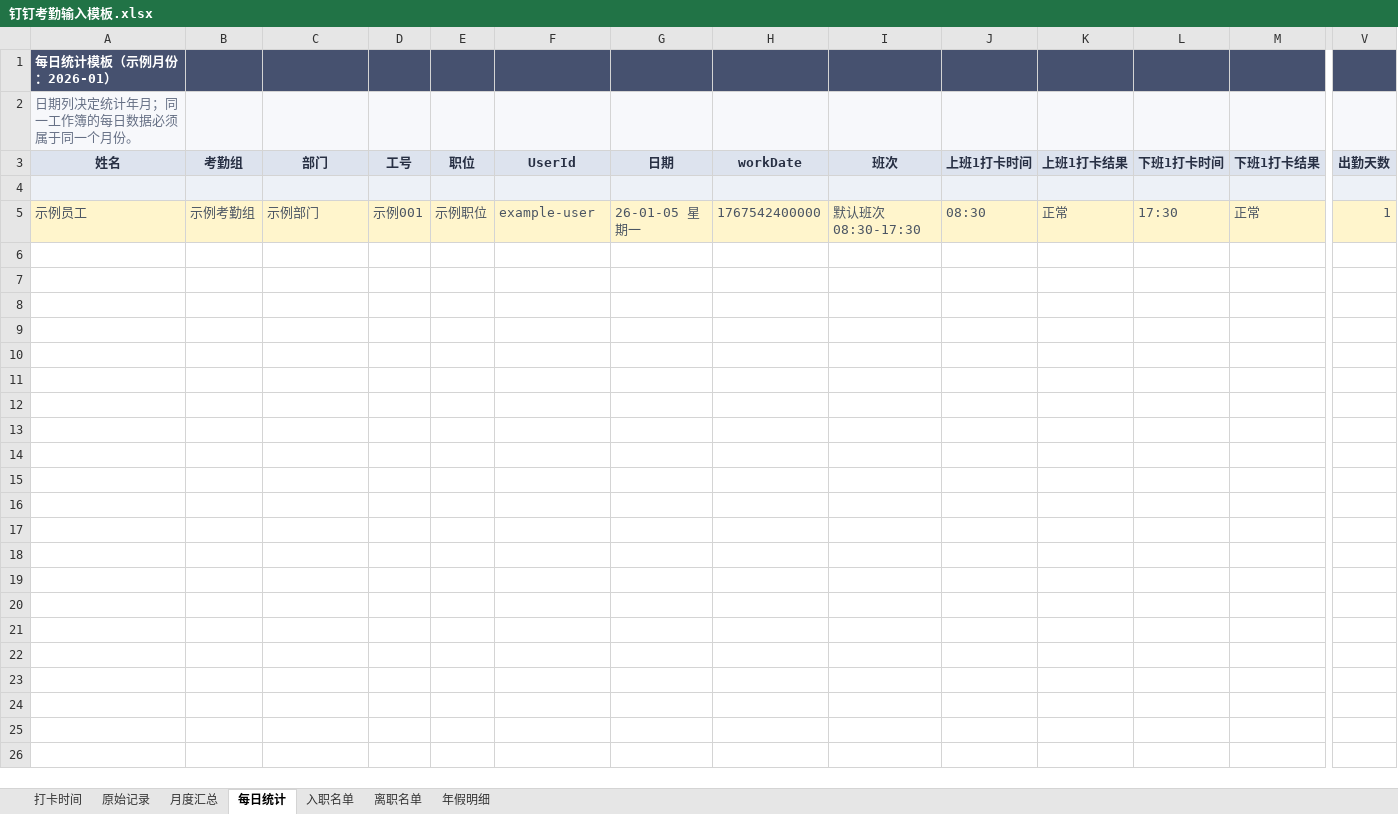
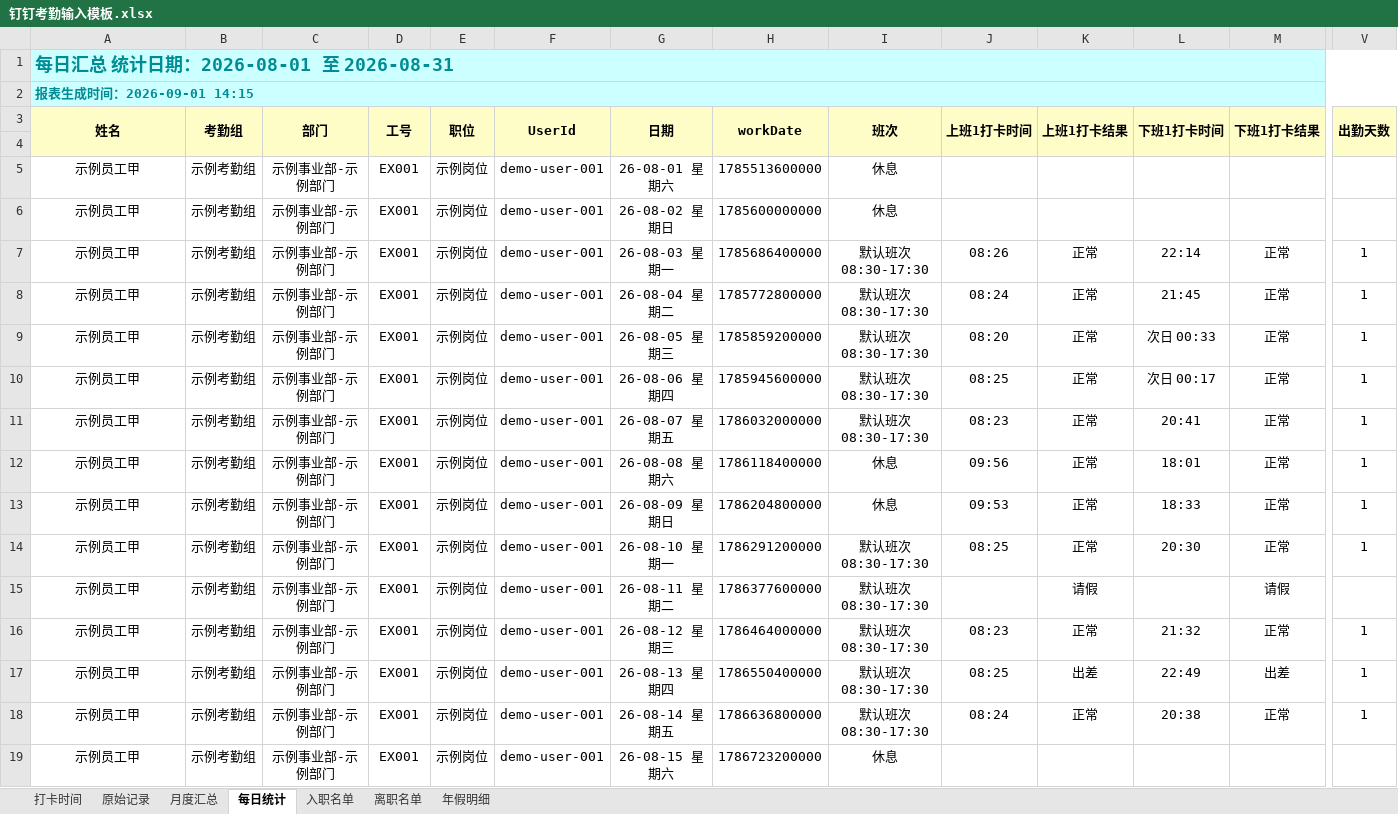
Before and after one commit to xiefenga/flt-attendance, an Excel workbook: examples/templates/钉钉考勤输入模板.xlsx, sheet 每日统计, drawn as a sheet; only a part is shown, gaps mark what is left out; values as stored, in another font and other column widths than the file's, no borders; removed rows and columns are numbered as before the commit, all else as after; rows hold the shown columns only; the diff covers the shown part only; the diff names each change by its address in the sheet, - before the commit and + after, or states it on an @@ line.

```diff
--- a/examples/templates/钉钉考勤输入模板.xlsx (sheet 每日统计)
+++ b/examples/templates/钉钉考勤输入模板.xlsx (sheet 每日统计)
-A1 (姓名): 每日统计模板（示例月份：2026-01）
+A1 (姓名): 每日汇总 统计日期：2026-08-01 至 2026-08-31
-A1:V1 fill: #46516F
+A1:V1 fill: #CCFFFF
-A1 text colour: #FFFFFF
+A1 text colour: #008C95, text size: larger
+A1:AO1 merged
-A2 (姓名): 日期列决定统计年月；同一工作簿的每日数据必须属于同一个月份。
+A2 (姓名): 报表生成时间：2026-09-01 14:15
-A2:V2 fill: #F7F8FB
+A2:V2 fill: #CCFFFF
@@ A2 bold: off → on, italic: on → off, text colour: #667085 → #008C95 @@
+A2:AO2 merged
@@ A3:V3 fill: #DDE3EE → #FFFDC7, text colour: #283044 → black @@
+A3:A4 merged
+B3:B4 merged
+C3:C4 merged
+D3:D4 merged
+E3:E4 merged
+F3:F4 merged
+G3:G4 merged
+H3:H4 merged
+I3:I4 merged
+J3:J4 merged
+K3:K4 merged
+L3:L4 merged
+M3:M4 merged
+V3:V4 merged
-A4:V4 fill: #EDF1F7
+A4:V4 fill: #FFFDC7
-row 5: 示例员工 | 示例考勤组 | 示例部门 | 示例001 | 示例职位 | example-user | 26-01-05 星期一 | 1767542400000 | 默认班次 08:30-17:30 | 08:30 | 正常 | 17:30 | 正常 | 1
+row 5: 示例员工甲 | 示例考勤组 | 示例事业部-示例部门 | EX001 | 示例岗位 | demo-user-001 | 26-08-01 星期六 | 1785513600000 | 休息
+row 6: 示例员工甲 | 示例考勤组 | 示例事业部-示例部门 | EX001 | 示例岗位 | demo-user-001 | 26-08-02 星期日 | 1785600000000 | 休息
+row 7: 示例员工甲 | 示例考勤组 | 示例事业部-示例部门 | EX001 | 示例岗位 | demo-user-001 | 26-08-03 星期一 | 1785686400000 | 默认班次 08:30-17:30 | 08:26 | 正常 | 22:14 | 正常 | 1
+row 8: 示例员工甲 | 示例考勤组 | 示例事业部-示例部门 | EX001 | 示例岗位 | demo-user-001 | 26-08-04 星期二 | 1785772800000 | 默认班次 08:30-17:30 | 08:24 | 正常 | 21:45 | 正常 | 1
+row 9: 示例员工甲 | 示例考勤组 | 示例事业部-示例部门 | EX001 | 示例岗位 | demo-user-001 | 26-08-05 星期三 | 1785859200000 | 默认班次 08:30-17:30 | 08:20 | 正常 | 次日 00:33 | 正常 | 1
+row 10: 示例员工甲 | 示例考勤组 | 示例事业部-示例部门 | EX001 | 示例岗位 | demo-user-001 | 26-08-06 星期四 | 1785945600000 | 默认班次 08:30-17:30 | 08:25 | 正常 | 次日 00:17 | 正常 | 1
+row 11: 示例员工甲 | 示例考勤组 | 示例事业部-示例部门 | EX001 | 示例岗位 | demo-user-001 | 26-08-07 星期五 | 1786032000000 | 默认班次 08:30-17:30 | 08:23 | 正常 | 20:41 | 正常 | 1
+row 12: 示例员工甲 | 示例考勤组 | 示例事业部-示例部门 | EX001 | 示例岗位 | demo-user-001 | 26-08-08 星期六 | 1786118400000 | 休息 | 09:56 | 正常 | 18:01 | 正常 | 1
+row 13: 示例员工甲 | 示例考勤组 | 示例事业部-示例部门 | EX001 | 示例岗位 | demo-user-001 | 26-08-09 星期日 | 1786204800000 | 休息 | 09:53 | 正常 | 18:33 | 正常 | 1
+row 14: 示例员工甲 | 示例考勤组 | 示例事业部-示例部门 | EX001 | 示例岗位 | demo-user-001 | 26-08-10 星期一 | 1786291200000 | 默认班次 08:30-17:30 | 08:25 | 正常 | 20:30 | 正常 | 1
+row 15: 示例员工甲 | 示例考勤组 | 示例事业部-示例部门 | EX001 | 示例岗位 | demo-user-001 | 26-08-11 星期二 | 1786377600000 | 默认班次 08:30-17:30 |  | 请假 |  | 请假
+row 16: 示例员工甲 | 示例考勤组 | 示例事业部-示例部门 | EX001 | 示例岗位 | demo-user-001 | 26-08-12 星期三 | 1786464000000 | 默认班次 08:30-17:30 | 08:23 | 正常 | 21:32 | 正常 | 1
+row 17: 示例员工甲 | 示例考勤组 | 示例事业部-示例部门 | EX001 | 示例岗位 | demo-user-001 | 26-08-13 星期四 | 1786550400000 | 默认班次 08:30-17:30 | 08:25 | 出差 | 22:49 | 出差 | 1
+row 18: 示例员工甲 | 示例考勤组 | 示例事业部-示例部门 | EX001 | 示例岗位 | demo-user-001 | 26-08-14 星期五 | 1786636800000 | 默认班次 08:30-17:30 | 08:24 | 正常 | 20:38 | 正常 | 1
+row 19: 示例员工甲 | 示例考勤组 | 示例事业部-示例部门 | EX001 | 示例岗位 | demo-user-001 | 26-08-15 星期六 | 1786723200000 | 休息
```
Also changed, not shown: 109 added rows, cell formats and merged cells elsewhere in this sheet, sheet 原始记录, sheet 打卡时间, sheet 月度汇总, sheet 年假明细, sheet 入职名单, sheet 离职名单, 6 other files.
